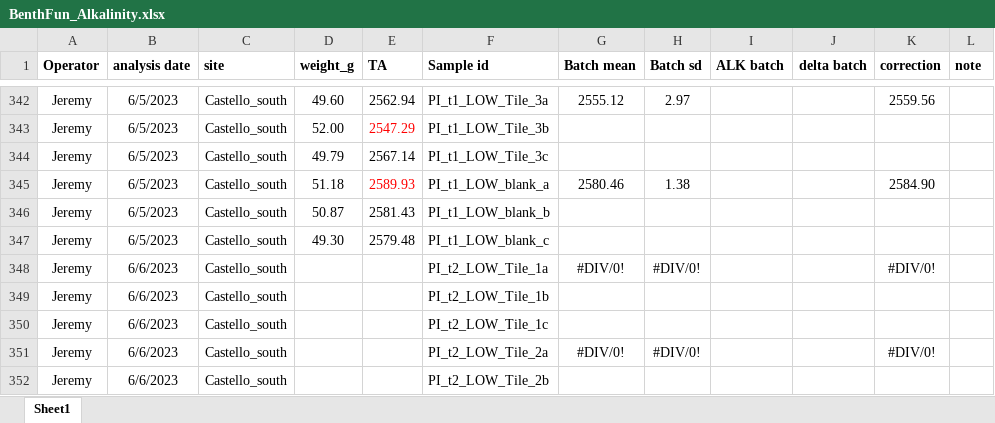
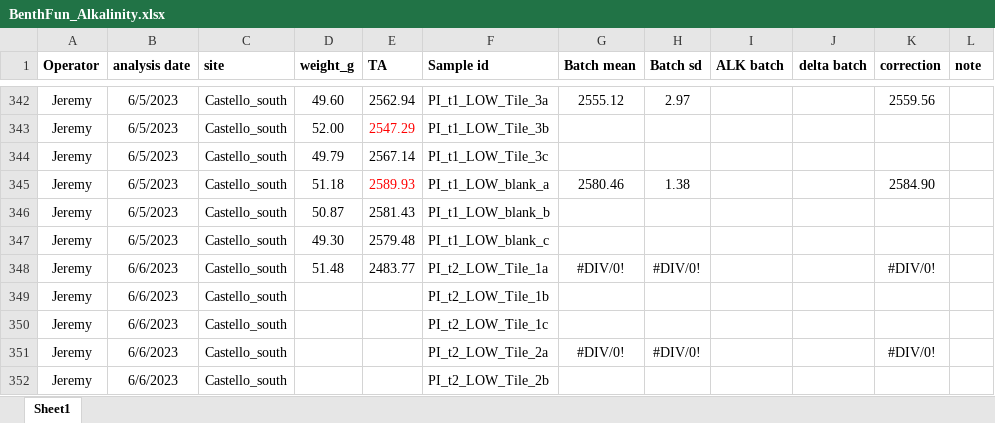
Before and after one commit to JayCrlt/BenthFun, an Excel workbook: Data/Spring_2023/BenthFun_Alkalinity.xlsx, sheet Sheet1, drawn as a sheet; only a part is shown, gaps mark what is left out; values as stored, in another font and other column widths than the file's, no borders; the diff names each change by its address in the sheet, - before the commit and + after, or states it on an @@ line.

```diff
--- a/Data/Spring_2023/BenthFun_Alkalinity.xlsx (sheet Sheet1)
+++ b/Data/Spring_2023/BenthFun_Alkalinity.xlsx (sheet Sheet1)
-D348 (weight_g): (empty)
+D348 (weight_g): 51.48
-E348 (TA): (empty)
+E348 (TA): 2483.77
```
Also changed, not shown: 2 other files.
